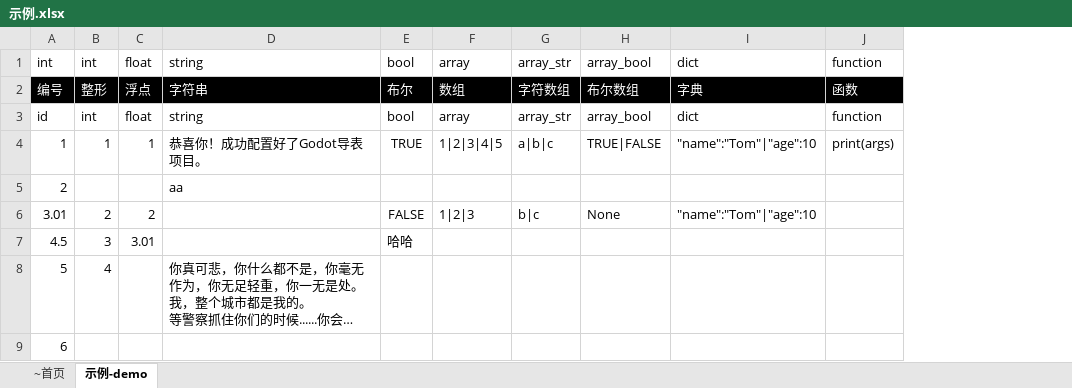
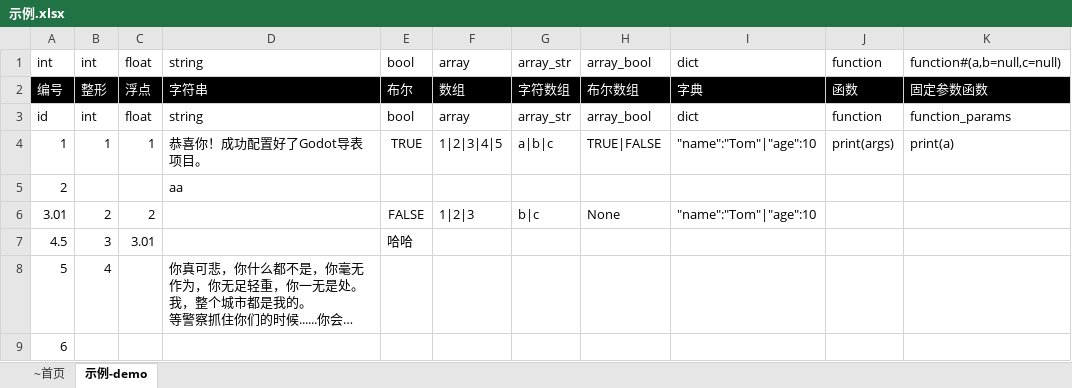
Before and after one commit to kaluluosi/GDExcelExporter, an Excel workbook: src/excelexporter/template/sample/示例.xlsx, sheet 示例-demo, drawn as a sheet; long unchanged cells end in …; values as stored, in another font and other column widths than the file's, no borders; the diff names each change by its address in the sheet, - before the commit and + after, or states it on an @@ line.

```diff
--- a/src/excelexporter/template/sample/示例.xlsx (sheet 示例-demo)
+++ b/src/excelexporter/template/sample/示例.xlsx (sheet 示例-demo)
+column K, rows 1-4: function#(a,b=null,c=null) | 固定参数函数 | function_params | print(a)
```
Also changed, not shown: 5 other files.
